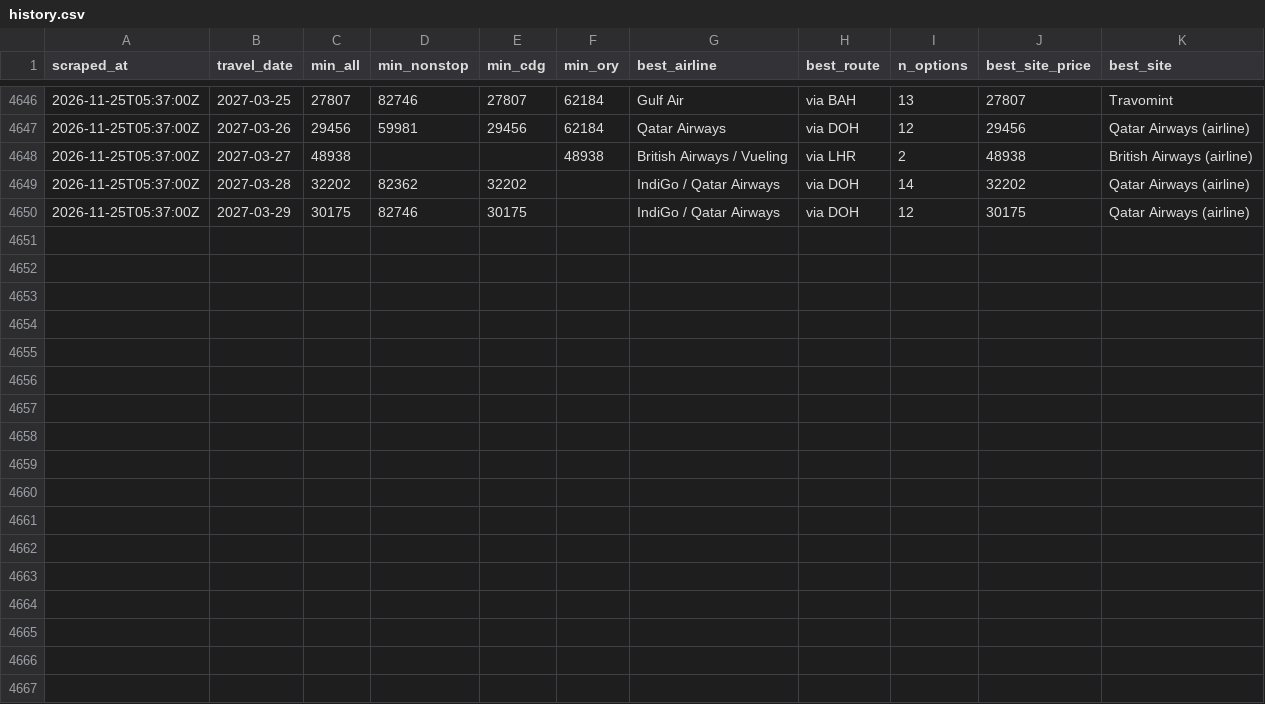
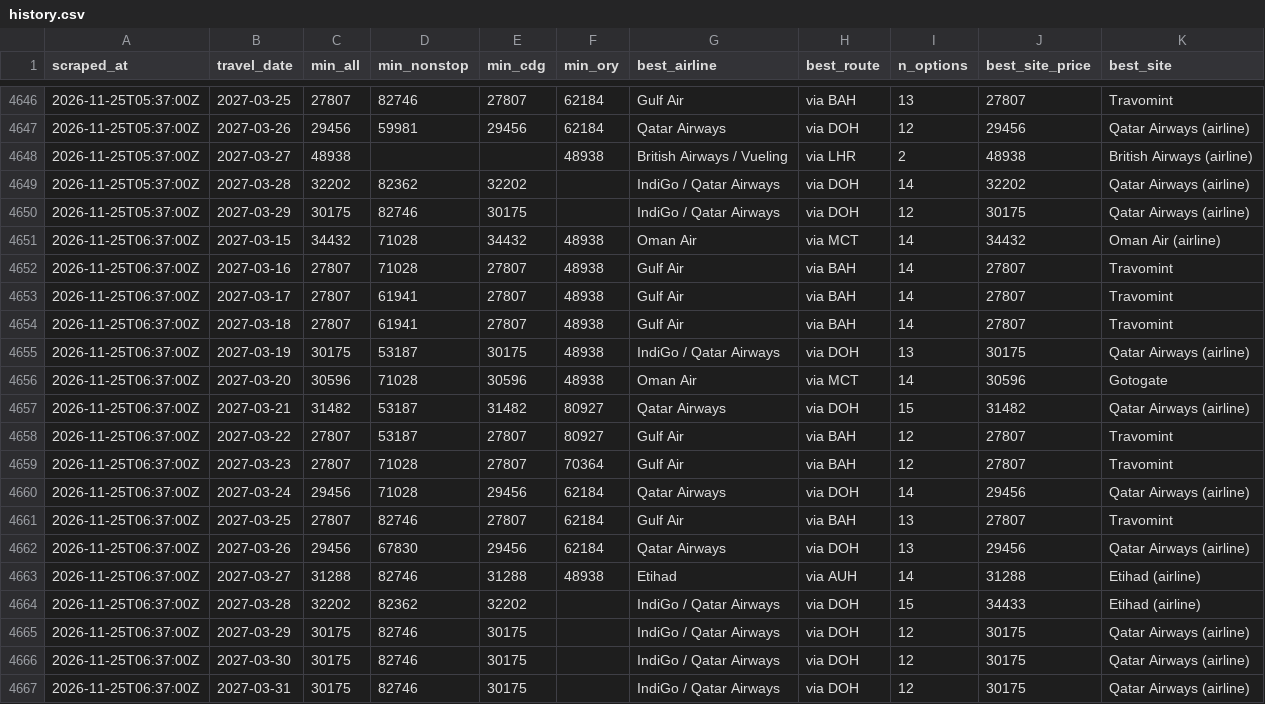
Before and after one commit to rmalhotra6/Sky_Fares, a CSV file: data/history.csv, drawn as a sheet; only a part is shown, gaps mark what is left out.

```diff
--- a/data/history.csv
+++ b/data/history.csv
@@ -4650 +4650,18 @@ scraped_at,travel_date,min_all,min_nonstop,min_cdg,min_ory,best_airline,best_rou
 2026-11-25T05:37:00Z,2027-03-29,30175,82746,30175,,IndiGo / Qatar Airways,via DOH,12,30175,Qatar Airways (airline)
+2026-11-25T06:37:00Z,2027-03-15,34432,71028,34432,48938,Oman Air,via MCT,14,34432,Oman Air (airline)
+2026-11-25T06:37:00Z,2027-03-16,27807,71028,27807,48938,Gulf Air,via BAH,14,27807,Travomint
+2026-11-25T06:37:00Z,2027-03-17,27807,61941,27807,48938,Gulf Air,via BAH,14,27807,Travomint
+2026-11-25T06:37:00Z,2027-03-18,27807,61941,27807,48938,Gulf Air,via BAH,14,27807,Travomint
+2026-11-25T06:37:00Z,2027-03-19,30175,53187,30175,48938,IndiGo / Qatar Airways,via DOH,13,30175,Qatar Airways (airline)
+2026-11-25T06:37:00Z,2027-03-20,30596,71028,30596,48938,Oman Air,via MCT,14,30596,Gotogate
+2026-11-25T06:37:00Z,2027-03-21,31482,53187,31482,80927,Qatar Airways,via DOH,15,31482,Qatar Airways (airline)
+2026-11-25T06:37:00Z,2027-03-22,27807,53187,27807,80927,Gulf Air,via BAH,12,27807,Travomint
+2026-11-25T06:37:00Z,2027-03-23,27807,71028,27807,70364,Gulf Air,via BAH,12,27807,Travomint
+2026-11-25T06:37:00Z,2027-03-24,29456,71028,29456,62184,Qatar Airways,via DOH,14,29456,Qatar Airways (airline)
+2026-11-25T06:37:00Z,2027-03-25,27807,82746,27807,62184,Gulf Air,via BAH,13,27807,Travomint
+2026-11-25T06:37:00Z,2027-03-26,29456,67830,29456,62184,Qatar Airways,via DOH,13,29456,Qatar Airways (airline)
+2026-11-25T06:37:00Z,2027-03-27,31288,82746,31288,48938,Etihad,via AUH,14,31288,Etihad (airline)
+2026-11-25T06:37:00Z,2027-03-28,32202,82362,32202,,IndiGo / Qatar Airways,via DOH,15,34433,Etihad (airline)
+2026-11-25T06:37:00Z,2027-03-29,30175,82746,30175,,IndiGo / Qatar Airways,via DOH,12,30175,Qatar Airways (airline)
+2026-11-25T06:37:00Z,2027-03-30,30175,82746,30175,,IndiGo / Qatar Airways,via DOH,12,30175,Qatar Airways (airline)
+2026-11-25T06:37:00Z,2027-03-31,30175,82746,30175,,IndiGo / Qatar Airways,via DOH,12,30175,Qatar Airways (airline)
```
Also changed, not shown: 4 other files.
